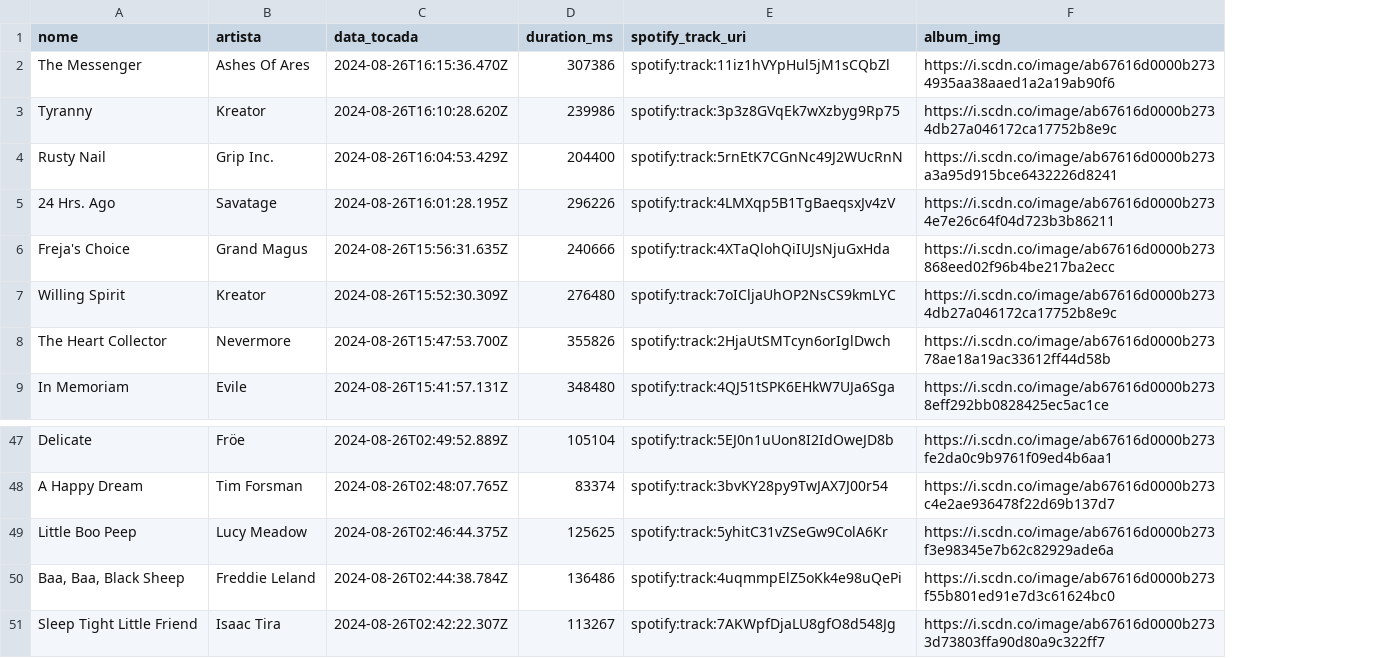
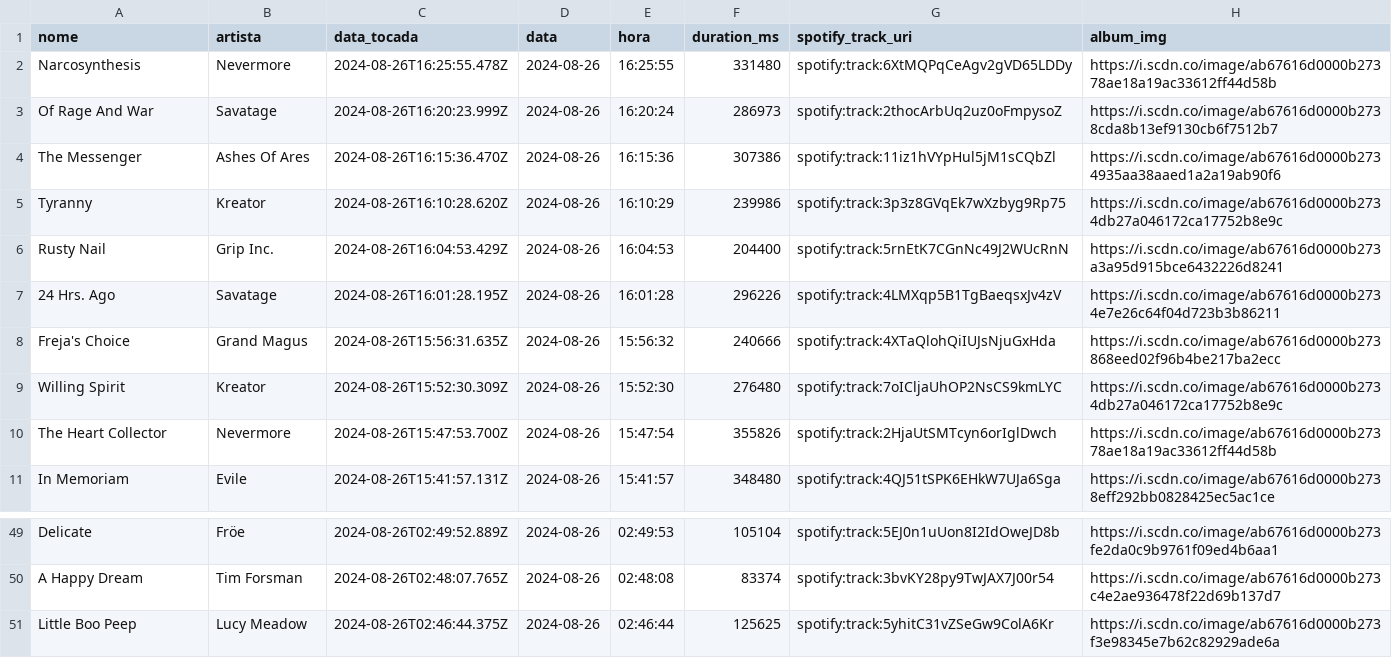
Before and after one commit to Sissaz/spotify, a CSV file: src/assets/musicas_ouvidas.csv, drawn as a sheet; only a part is shown, gaps mark what is left out; removed rows and columns are numbered as before the commit, all else as after; the diff names each change by its address in the sheet, - before the commit and + after, or states it on an @@ line.

```diff
--- a/src/assets/musicas_ouvidas.csv
+++ b/src/assets/musicas_ouvidas.csv
+column D (data), rows 4-11: all 2024-08-26; rows 49-51: all 2024-08-26
+column E (hora), rows 4-11: 16:15:36 | 16:10:29 | 16:04:53 | 16:01:28 | 15:56:32 | 15:52:30 | 15:47:54 | 15:41:57; rows 49-51: 02:49:53 | 02:48:08 | 02:46:44
+row 2: Narcosynthesis | Nevermore | 2024-08-26T16:25:55.478Z | 2024-08-26 | 16:25:55 | 331480 | spotify:track:6XtMQPqCeAgv2gVD65LDDy | https://i.scdn.co/image/ab67616d0000b27378ae18a19ac33612ff44d58b
+row 3: Of Rage And War | Savatage | 2024-08-26T16:20:23.999Z | 2024-08-26 | 16:20:24 | 286973 | spotify:track:2thocArbUq2uz0oFmpysoZ | https://i.scdn.co/image/ab67616d0000b2738cda8b13ef9130cb6f7512b7
-row 50: Baa, Baa, Black Sheep | Freddie Leland | 2024-08-26T02:44:38.784Z | 136486 | spotify:track:4uqmmpElZ5oKk4e98uQePi | https://i.scdn.co/image/ab67616d0000b273f55b801ed91e7d3c61624bc0
-row 51: Sleep Tight Little Friend | Isaac Tira | 2024-08-26T02:42:22.307Z | 113267 | spotify:track:7AKWpfDjaLU8gfO8d548Jg | https://i.scdn.co/image/ab67616d0000b2733d73803ffa90d80a9c322ff7
```
Also changed, not shown: 1 other file.
